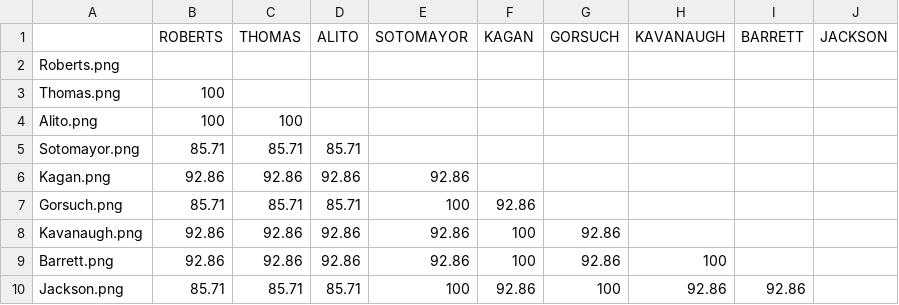
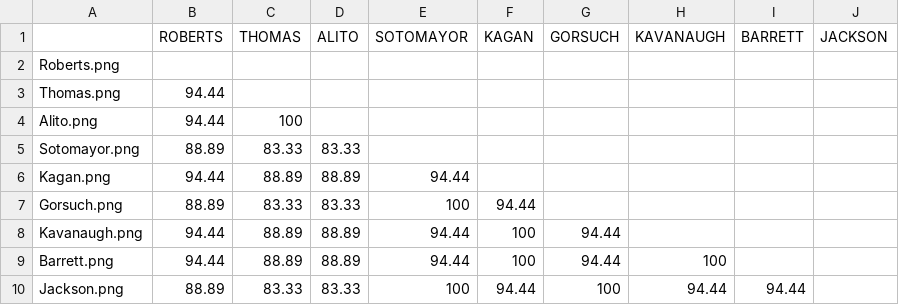
Before and after one commit to JakeTruscott/jaketruscott.github.io, a CSV file: _scotuswatch/stat_pack_OT23/Tables/decision_tables/agreement_matrix.csv, drawn as a sheet.

```diff
--- a/_scotuswatch/stat_pack_OT23/Tables/decision_tables/agreement_matrix.csv
+++ b/_scotuswatch/stat_pack_OT23/Tables/decision_tables/agreement_matrix.csv
@@ -2,9 +2,9 @@
 Roberts.png,,,,,,,,,
-Thomas.png,100,,,,,,,,
-Alito.png,100,100,,,,,,,
-Sotomayor.png,85.71,85.71,85.71,,,,,,
-Kagan.png,92.86,92.86,92.86,92.86,,,,,
-Gorsuch.png,85.71,85.71,85.71,100,92.86,,,,
-Kavanaugh.png,92.86,92.86,92.86,92.86,100,92.86,,,
-Barrett.png,92.86,92.86,92.86,92.86,100,92.86,100,,
-Jackson.png,85.71,85.71,85.71,100,92.86,100,92.86,92.86,
+Thomas.png,94.44,,,,,,,,
+Alito.png,94.44,100,,,,,,,
+Sotomayor.png,88.89,83.33,83.33,,,,,,
+Kagan.png,94.44,88.89,88.89,94.44,,,,,
+Gorsuch.png,88.89,83.33,83.33,100,94.44,,,,
+Kavanaugh.png,94.44,88.89,88.89,94.44,100,94.44,,,
+Barrett.png,94.44,88.89,88.89,94.44,100,94.44,100,,
+Jackson.png,88.89,83.33,83.33,100,94.44,100,94.44,94.44,
```
Also changed, not shown: _scotuswatch/ot23_decisions/OT_23_Decisions.csv, 25 other files.
